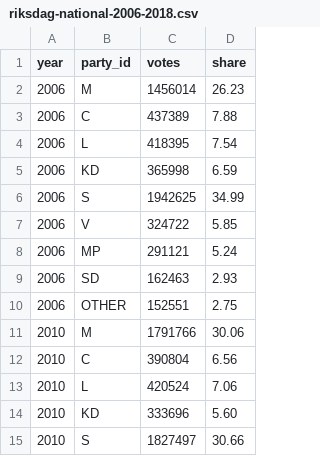
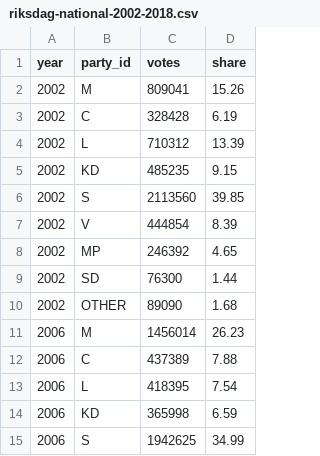
Before and after one commit to willrydh/Into-The-Politicalverse, a CSV file: data/raw/valmyndigheten/riksdag-national-2002-2018.csv (was data/raw/valmyndigheten/riksdag-national-2006-2018.csv), drawn as a sheet; only a part is shown; the shorter side is filled out with more unchanged rows.

```diff
--- a/data/raw/valmyndigheten/riksdag-national-2006-2018.csv
+++ b/data/raw/valmyndigheten/riksdag-national-2002-2018.csv
@@ -1,2 +1,11 @@
 year;party_id;votes;share
+2002;M;809041;15.26
+2002;C;328428;6.19
+2002;L;710312;13.39
+2002;KD;485235;9.15
+2002;S;2113560;39.85
+2002;V;444854;8.39
+2002;MP;246392;4.65
+2002;SD;76300;1.44
+2002;OTHER;89090;1.68
 2006;M;1456014;26.23
```
Also changed, not shown: 51 other files.
